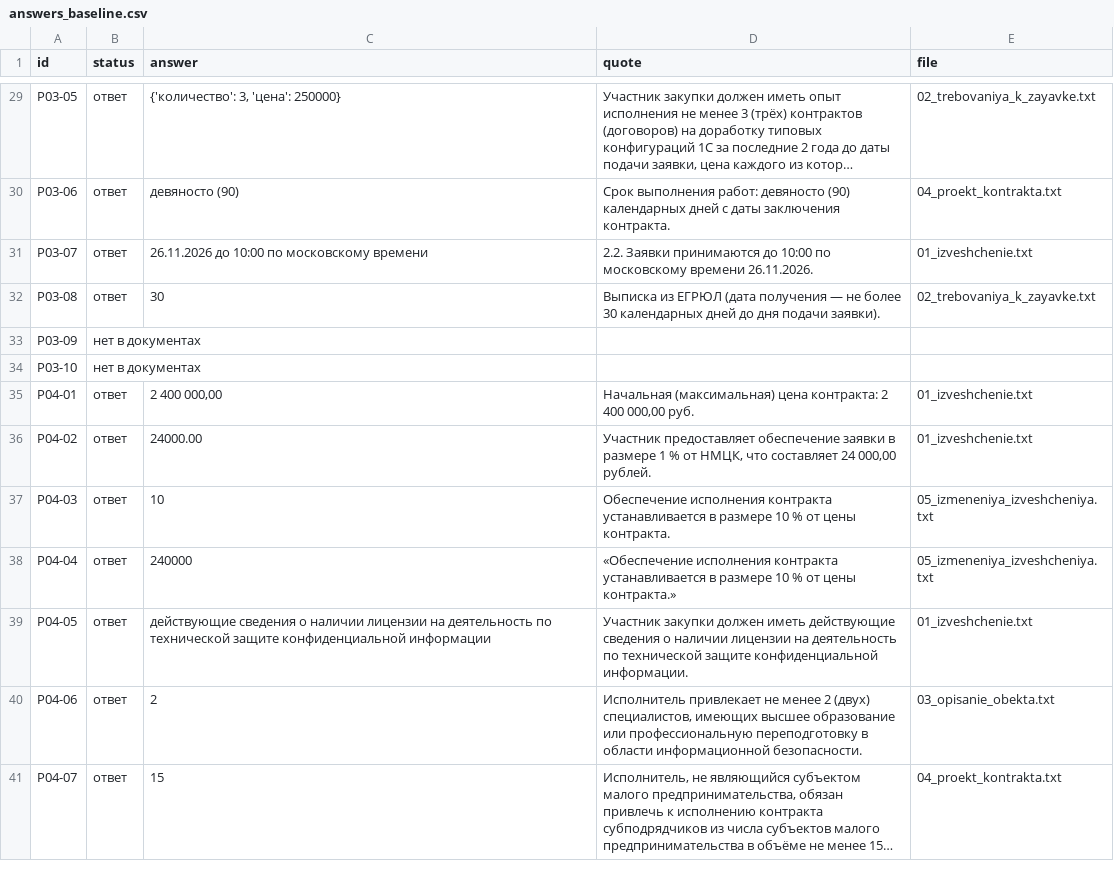
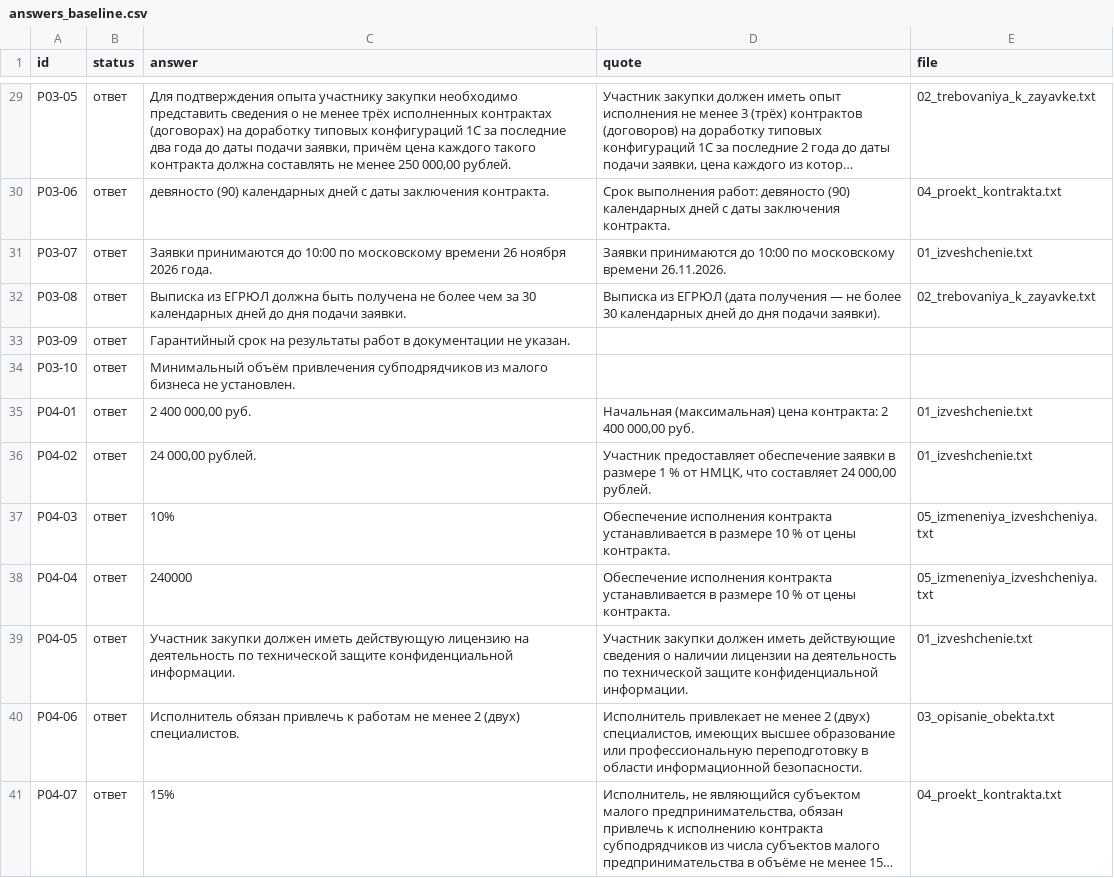
Before and after one commit to dimabalabanov939-arch/SSD2-Case_2, a CSV file: answers_baseline.csv, drawn as a sheet; only a part is shown, gaps mark what is left out; long unchanged cells end in …; the diff covers the shown part only; the diff names each change by its address in the sheet, - before the commit and + after, or states it on an @@ line.

Commit message:
refactor: honest baseline, no cache, GigaChat-2-Pro, by-type tables
- run_baseline.py: normalize_answer принимает невалидный status
  (модель возвращала 'answer'/'yes' — парсер отбрасывал answer)
- answers_baseline.csv: перепрогон с наивным промптом на Pro
- llm_cache.py: удалён полностью — каждый прогон делает живые вызовы
  GigaChat-2-Pro (~3 минуты на 71 вопрос), без «заготовки» из кэша
- run_improved.py: убраны cached_call/cache_flush + правило в SYSTEM_PROMPT
  для вопросов «какие лицензии должны быть» vs «нужна ли лицензия X»
- llm_client.py: default GigaChat-2-Pro, убраны неиспользуемые groq/openrouter
- evaluate.py: 6 отдельных CSV по типам (script;верно;осторожно;обман)
- docs/by_type/*.csv: закоммичены, чтобы команда и жюри видели цифры сразу
- comparison.csv: удалён из git (артефакт прогона, в .gitignore)

```diff
--- a/answers_baseline.csv
+++ b/answers_baseline.csv
-C29 (answer): {'количество': 3, 'цена': 250000}
+C29 (answer): Для подтверждения опыта участнику закупки необходимо представить сведения о не менее трёх исполненных контрактах (договорах) на доработку типовых конфигураций 1С за последние два года до даты подачи заявки, причём цена каждого такого контракта должна составлять не менее 250 000,00 рублей.
-C30 (answer): девяносто (90)
+C30 (answer): девяносто (90) календарных дней с даты заключения контракта.
-C31 (answer): 26.11.2026 до 10:00 по московскому времени
+C31 (answer): Заявки принимаются до 10:00 по московскому времени 26 ноября 2026 года.
-D31 (quote): 2.2. Заявки принимаются…
+D31 (quote): Заявки принимаются…
-C32 (answer): 30
+C32 (answer): Выписка из ЕГРЮЛ должна быть получена не более чем за 30 календарных дней до дня подачи заявки.
-B33:B34 (status): нет в документах
+B33:B34 (status): ответ
-C33 (answer): (empty)
+C33 (answer): Гарантийный срок на результаты работ в документации не указан.
-C34 (answer): (empty)
+C34 (answer): Минимальный объём привлечения субподрядчиков из малого бизнеса не установлен.
-C35 (answer): 2 400 000,00
+C35 (answer): 2 400 000,00 руб.
-C36 (answer): 24000.00
+C36 (answer): 24 000,00 рублей.
-C37 (answer): 10
+C37 (answer): 10%
-D38 (quote): «Обеспечение исполнения контракта устанавливается в размере 10 % от цены контракта.»
+D38 (quote): Обеспечение исполнения контракта устанавливается в размере 10 % от цены контракта.
-C39 (answer): действующие сведения о наличии лицензии на деятельность по технической защите конфиденциальной информации
+C39 (answer): Участник закупки должен иметь действующую лицензию на деятельность по технической защите конфиденциальной информации.
-C40 (answer): 2
+C40 (answer): Исполнитель обязан привлечь к работам не менее 2 (двух) специалистов.
-C41 (answer): 15
+C41 (answer): 15%
```
Also changed, not shown: 71 edited cells elsewhere in this file, 12 other files.
